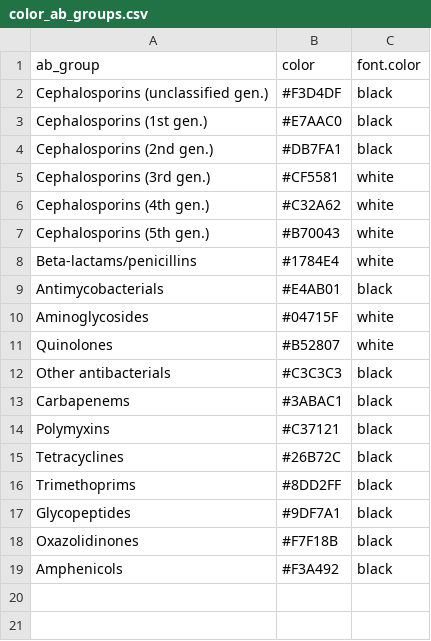
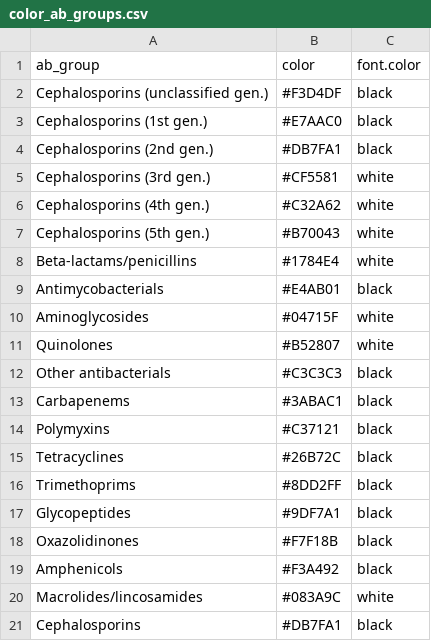
Before and after one commit to vanhasseltlab/CollateralEffectSurveillanceViz-, a CSV file: data/color_ab_groups.csv, drawn as a sheet; the diff names each change by its address in the sheet, - before the commit and + after, or states it on an @@ line.

Commit message:
Updated data and color_groups. Small adjustements to widths app.

```diff
--- a/data/color_ab_groups.csv
+++ b/data/color_ab_groups.csv
+row 20: Macrolides/lincosamides | #083A9C | white
+row 21: Cephalosporins | #DB7FA1 | black
```
Also changed, not shown: 2 other files.
